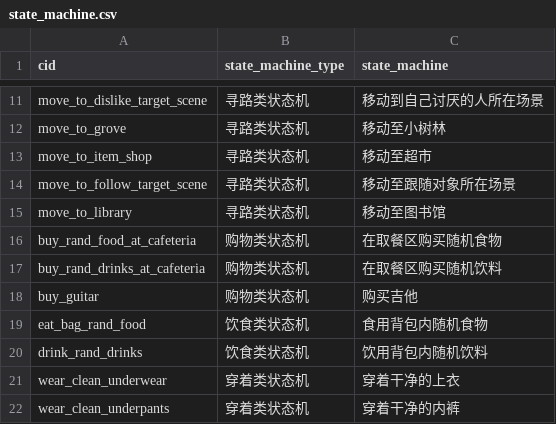
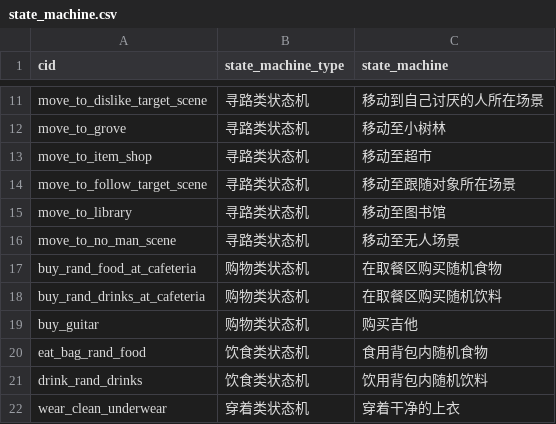
Before and after one commit to pokemonchw/dieloli, a CSV file: tools/state_machine.csv, drawn as a sheet; only a part is shown, gaps mark what is left out; the shorter side is filled out with more unchanged rows.

```diff
--- a/tools/state_machine.csv
+++ b/tools/state_machine.csv
@@ -15,2 +15,3 @@ move_to_follow_target_scene,寻路类状态机,移动至跟随对象所在场景
 move_to_library,寻路类状态机,移动至图书馆
+move_to_no_man_scene,寻路类状态机,移动至无人场景
 buy_rand_food_at_cafeteria,购物类状态机,在取餐区购买随机食物
```
Also changed, not shown: tools/premise.csv, 22 other files.
